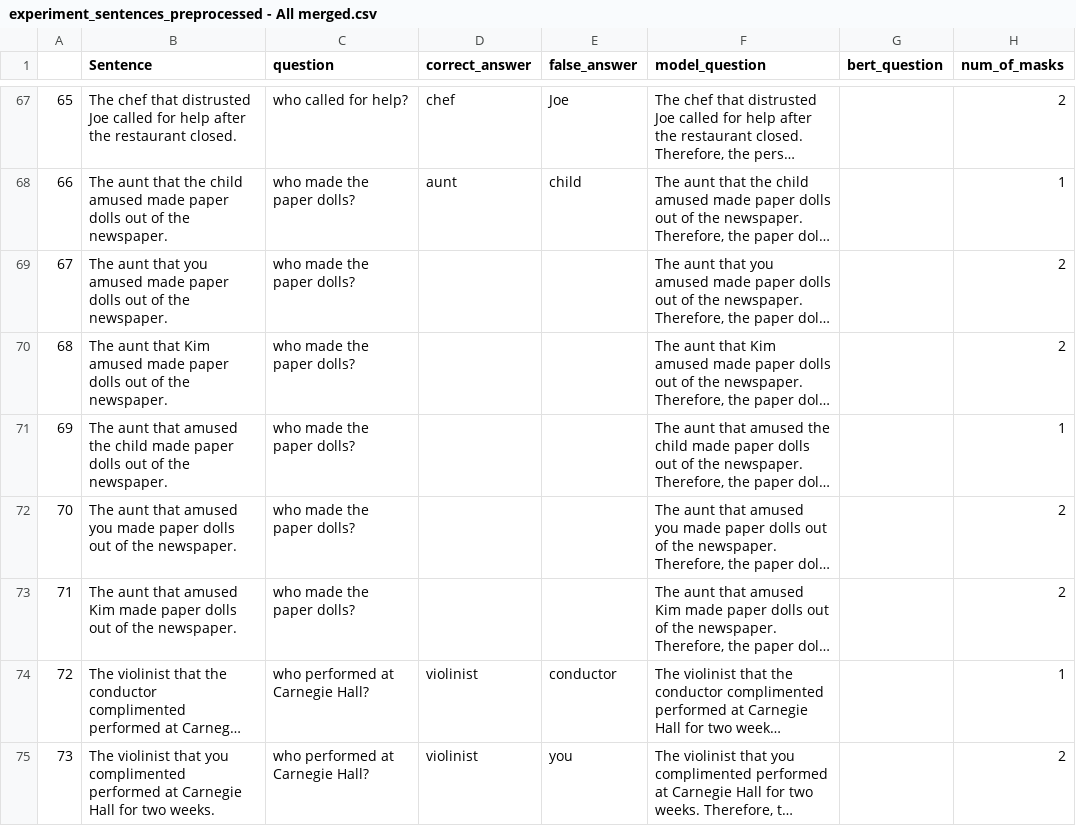
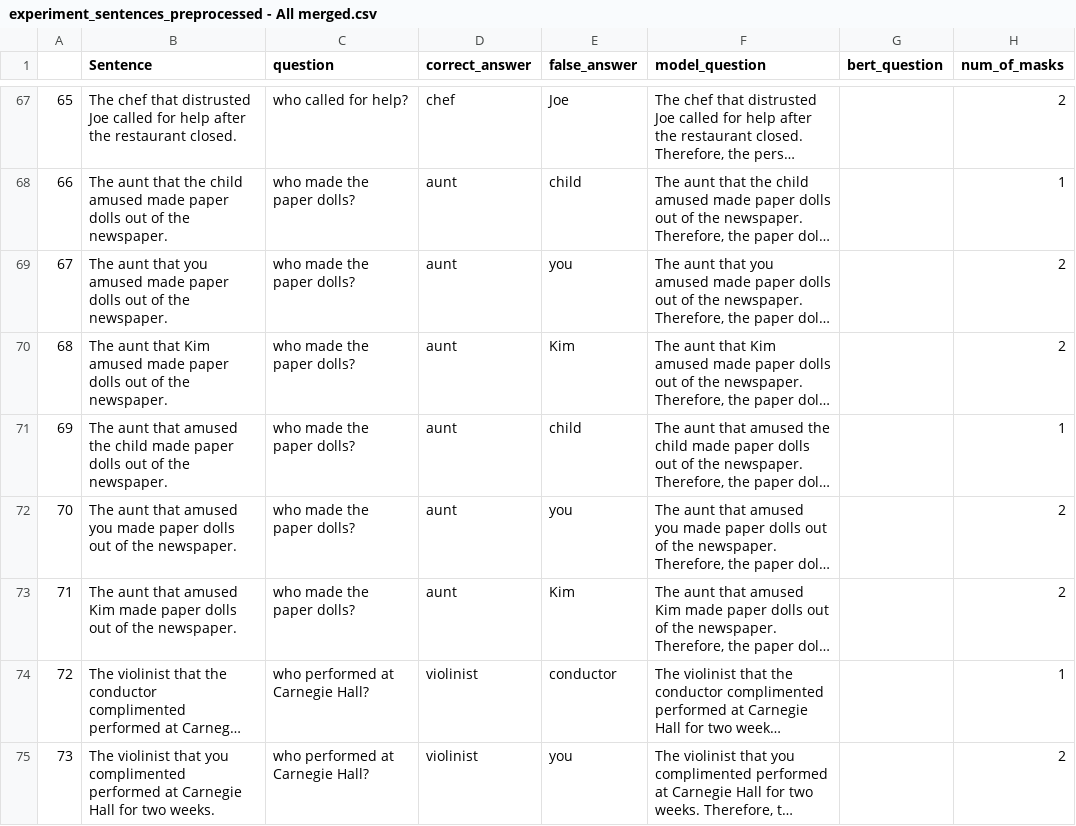
Before and after one commit to NoamAvid1/NLP_Project, a CSV file: preprocessed_data/experiment_sentences_preprocessed - All merged.csv, drawn as a sheet; only a part is shown, gaps mark what is left out; long unchanged cells end in …; the diff covers the shown part only; the diff names each change by its address in the sheet, - before the commit and + after, or states it on an @@ line.

Commit message:
Noam changes

```diff
--- a/preprocessed_data/experiment_sentences_preprocessed - All merged.csv
+++ b/preprocessed_data/experiment_sentences_preprocessed - All merged.csv
-D69:D73 (correct_answer): (empty)
+D69:D73 (correct_answer): aunt
-E69 (false_answer): (empty)
+E69 (false_answer): you
-E70 (false_answer): (empty)
+E70 (false_answer): Kim
-E71 (false_answer): (empty)
+E71 (false_answer): child
-E72 (false_answer): (empty)
+E72 (false_answer): you
-E73 (false_answer): (empty)
+E73 (false_answer): Kim
```
Also changed, not shown: 17 edited cells elsewhere in this file.
